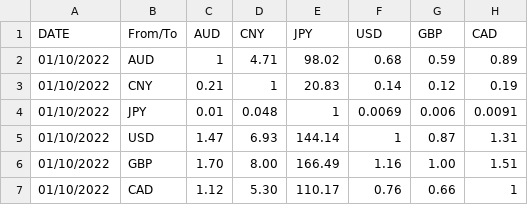
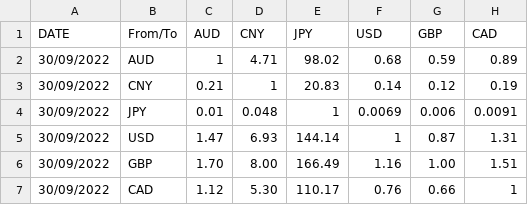
Before and after one commit to Jaxie-li/P4-Currency-Application-Agile-dev, a CSV file: Book1.csv, drawn as a sheet.

```diff
--- a/Book1.csv
+++ b/Book1.csv
@@ -1,7 +1,7 @@
 DATE,From/To,AUD,CNY,JPY,USD,GBP,CAD
-01/10/2022,AUD,1,4.71,98.02,0.68,0.59,0.89
-01/10/2022,CNY,0.21,1,20.83,0.14,0.12,0.19
-01/10/2022,JPY,0.01,0.048,1,0.0069,0.006,0.0091
-01/10/2022,USD,1.47,6.93,144.14,1,0.87,1.31
-01/10/2022,GBP,1.70,8.00,166.49,1.16,1.00,1.51
-01/10/2022,CAD,1.12,5.30,110.17,0.76,0.66,1
+30/09/2022,AUD,1,4.71,98.02,0.68,0.59,0.89
+30/09/2022,CNY,0.21,1,20.83,0.14,0.12,0.19
+30/09/2022,JPY,0.01,0.048,1,0.0069,0.006,0.0091
+30/09/2022,USD,1.47,6.93,144.14,1,0.87,1.31
+30/09/2022,GBP,1.70,8.00,166.49,1.16,1.00,1.51
+30/09/2022,CAD,1.12,5.30,110.17,0.76,0.66,1
```
Also changed, not shown: 3 other files.
